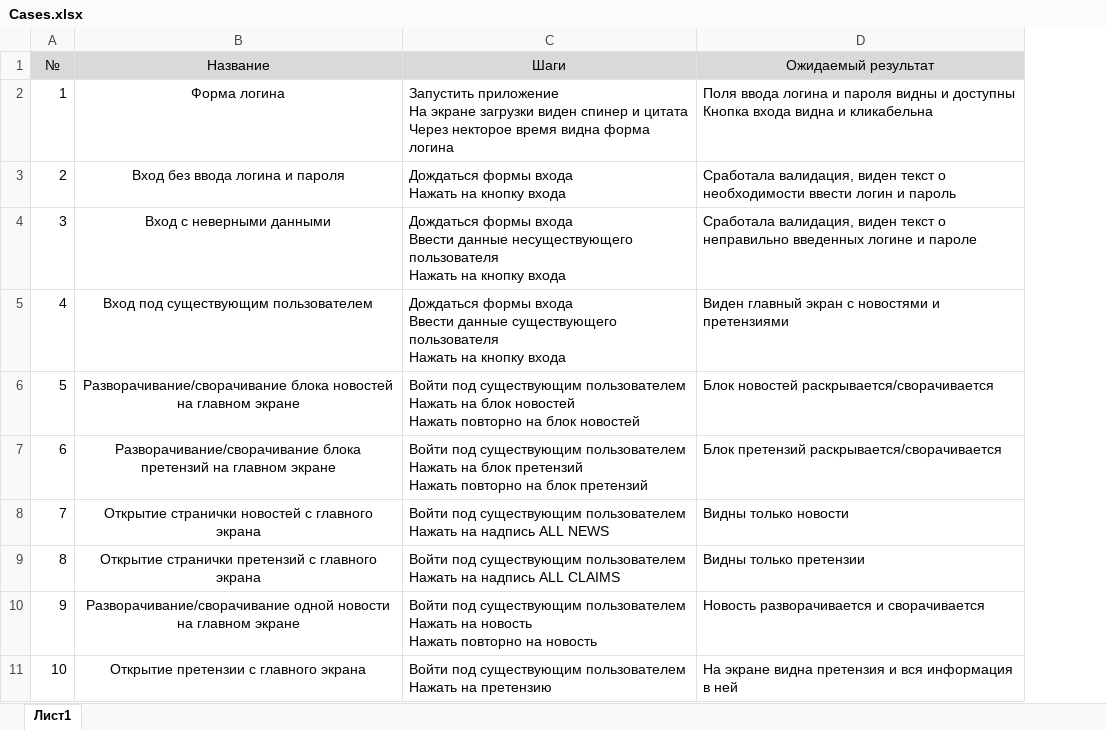
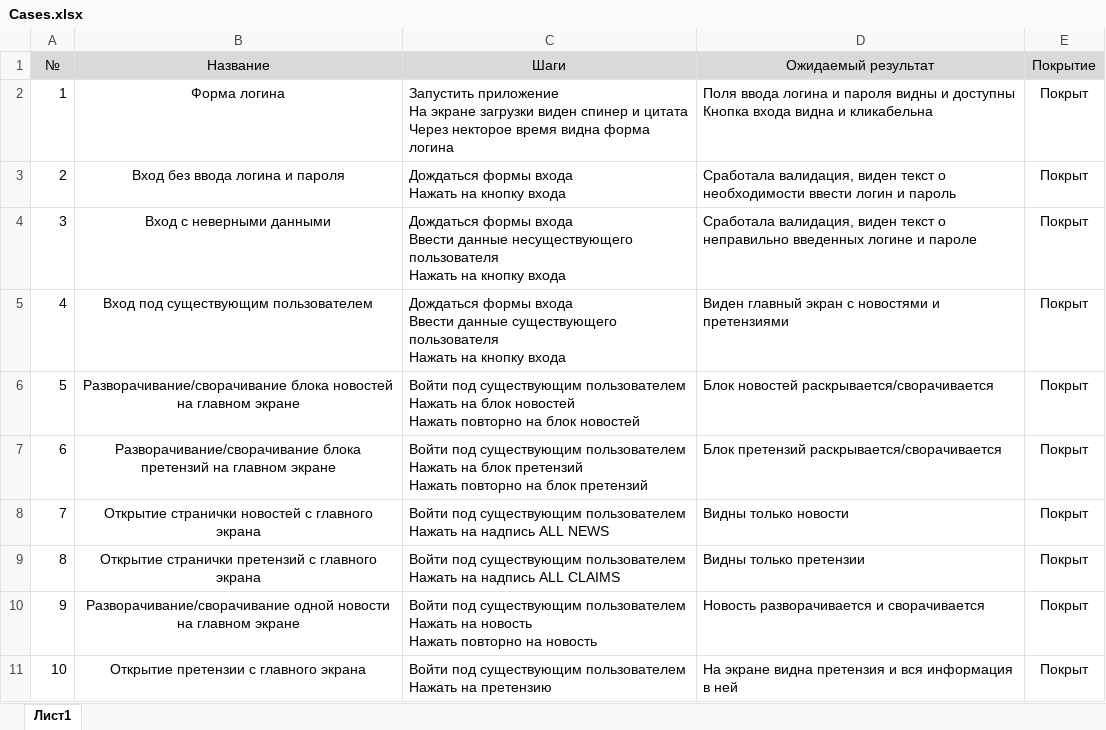
Before and after one commit to Orlov-D/qamid-diplom, an Excel workbook: Cases.xlsx, sheet Лист1, drawn as a sheet; only a part is shown; values as stored, in another font and other column widths than the file's, no borders; the diff names each change by its address in the sheet, - before the commit and + after, or states it on an @@ line.

```diff
--- a/Cases.xlsx (sheet Лист1)
+++ b/Cases.xlsx (sheet Лист1)
+column E (Покрытие), rows 2-11: all Покрыт
```
Also changed, not shown: 1 other file.
